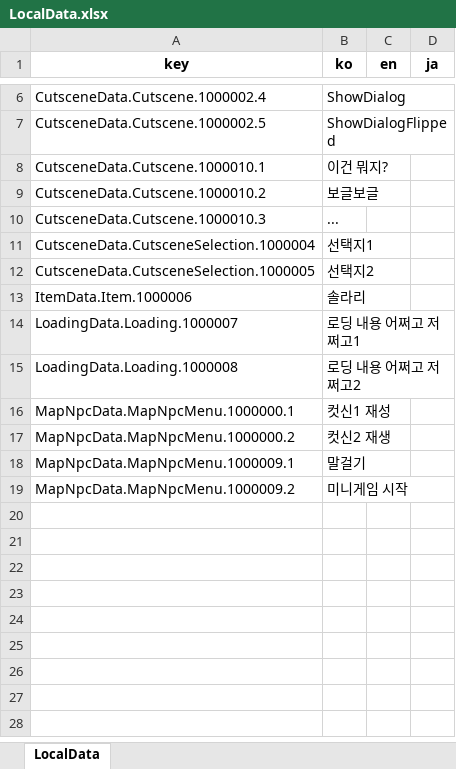
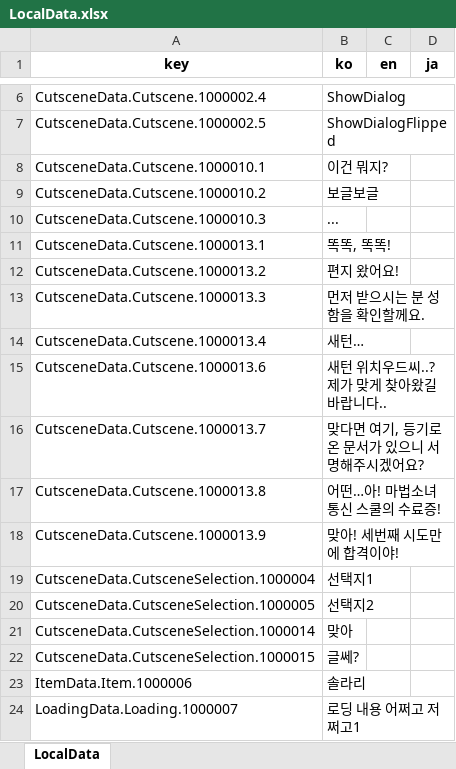
Before and after one commit to Lunaria-Project/lunaria-data-json, an Excel workbook: data/_meta/LocalData.xlsx, sheet LocalData, drawn as a sheet; only a part is shown, gaps mark what is left out; the shorter side is filled out with more unchanged rows; values as stored, in another font and other column widths than the file's, no borders; ↵ is a line break in a cell; the diff names each change by its address in the sheet, - before the commit and + after, or states it on an @@ line.

```diff
--- a/data/_meta/LocalData.xlsx (sheet LocalData)
+++ b/data/_meta/LocalData.xlsx (sheet LocalData)
+row 11: CutsceneData.Cutscene.1000013.1 | 똑똑, 똑똑!
+row 12: CutsceneData.Cutscene.1000013.2 | 편지 왔어요!
+row 13: CutsceneData.Cutscene.1000013.3 | 먼저 받으시는 분 성함을 확인할께요.
+row 14: CutsceneData.Cutscene.1000013.4 | 새턴…
+row 15: CutsceneData.Cutscene.1000013.6 | 새턴 위치우드씨..? ↵ 제가 맞게 찾아왔길 바랍니다..
+row 16: CutsceneData.Cutscene.1000013.7 | 맞다면 여기, 등기로 온 문서가 있으니 서명해주시겠어요?
+row 17: CutsceneData.Cutscene.1000013.8 | 어떤…아! 마법소녀 통신 스쿨의 수료증!
+row 18: CutsceneData.Cutscene.1000013.9 | 맞아! 세번째 시도만에 합격이야!
+row 21: CutsceneData.CutsceneSelection.1000014 | 맞아
+row 22: CutsceneData.CutsceneSelection.1000015 | 글쎄?
```
Also changed, not shown: 5 other files.
